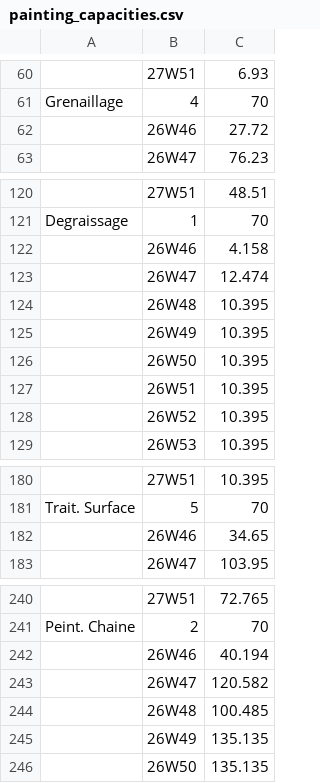
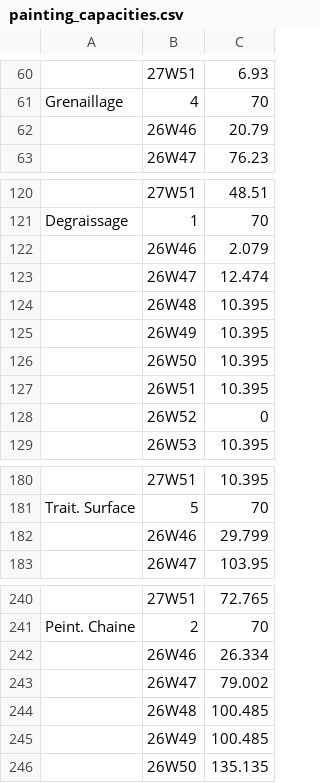
Before and after one commit to bakerhughes0/bakerhughes0.github.io, a CSV file: painting_capacities.csv, drawn as a sheet; only a part is shown, gaps mark what is left out; the diff covers the shown part only; the diff names each change by its address in the sheet, - before the commit and + after, or states it on an @@ line.

Commit message:
Updated on 2026-11-17 11:07:32

```diff
--- a/painting_capacities.csv
+++ b/painting_capacities.csv
-C62: 27.72
+C62: 20.79
-C122: 4.158
+C122: 2.079
-C128: 10.395
+C128: 0
-C182: 34.65
+C182: 29.799
-C242: 40.194
+C242: 26.334
-C243: 120.582
+C243: 79.002
-C245: 135.135
+C245: 100.485
```
Also changed, not shown: 2 edited cells elsewhere in this file.
